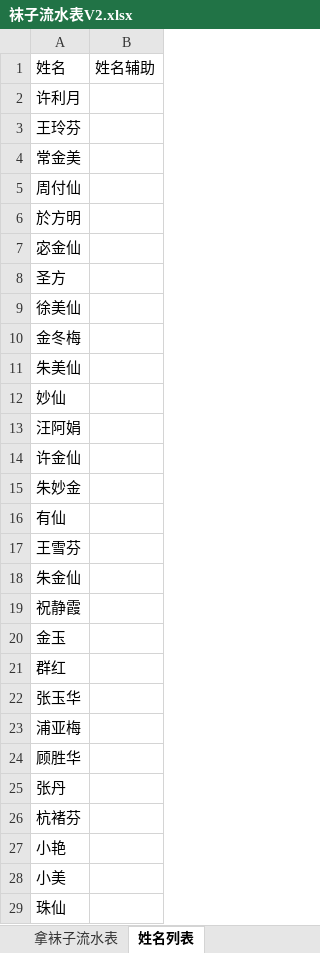
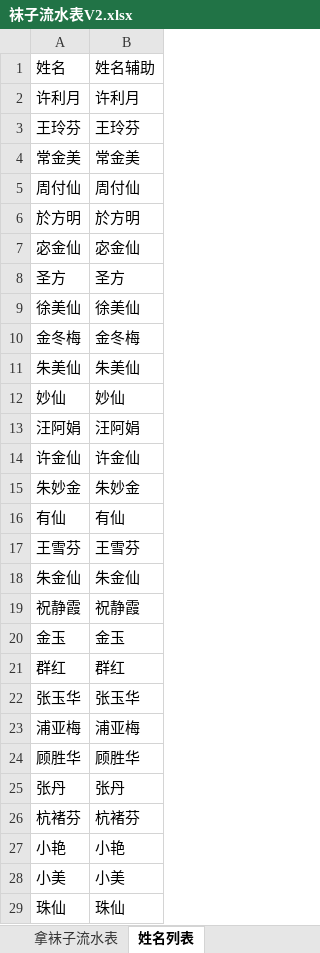
Before and after one commit to waterfy/learngit, an Excel workbook: 袜子流水表V2.xlsx, sheet 姓名列表, drawn as a sheet; only a part is shown; values as stored, in another font and other column widths than the file's, no borders; the diff covers the shown part only; the diff names each change by its address in the sheet, - before the commit and + after, or states it on an @@ line.

Commit message:
1110

```diff
--- a/袜子流水表V2.xlsx (sheet 姓名列表)
+++ b/袜子流水表V2.xlsx (sheet 姓名列表)
-B2: (empty)
+B2: 许利月
-B3: (empty)
+B3: 王玲芬
-B4: (empty)
+B4: 常金美
-B5: (empty)
+B5: 周付仙
-B6: (empty)
+B6: 於方明
-B7: (empty)
+B7: 宓金仙
-B8: (empty)
+B8: 圣方
-B9: (empty)
+B9: 徐美仙
-B10: (empty)
+B10: 金冬梅
-B11: (empty)
+B11: 朱美仙
-B12: (empty)
+B12: 妙仙
-B13: (empty)
+B13: 汪阿娟
-B14: (empty)
+B14: 许金仙
-B15: (empty)
+B15: 朱妙金
-B16: (empty)
+B16: 有仙
-B17: (empty)
+B17: 王雪芬
-B18: (empty)
+B18: 朱金仙
-B19: (empty)
+B19: 祝静霞
-B20: (empty)
+B20: 金玉
-B21: (empty)
+B21: 群红
-B22: (empty)
+B22: 张玉华
-B23: (empty)
+B23: 浦亚梅
-B24: (empty)
+B24: 顾胜华
-B25: (empty)
+B25: 张丹
-B26: (empty)
+B26: 杭褚芬
-B27: (empty)
+B27: 小艳
-B28: (empty)
+B28: 小美
-B29: (empty)
+B29: 珠仙
```
Also changed, not shown: 9 edited cells elsewhere in this sheet, sheet 放袜子流水表.
